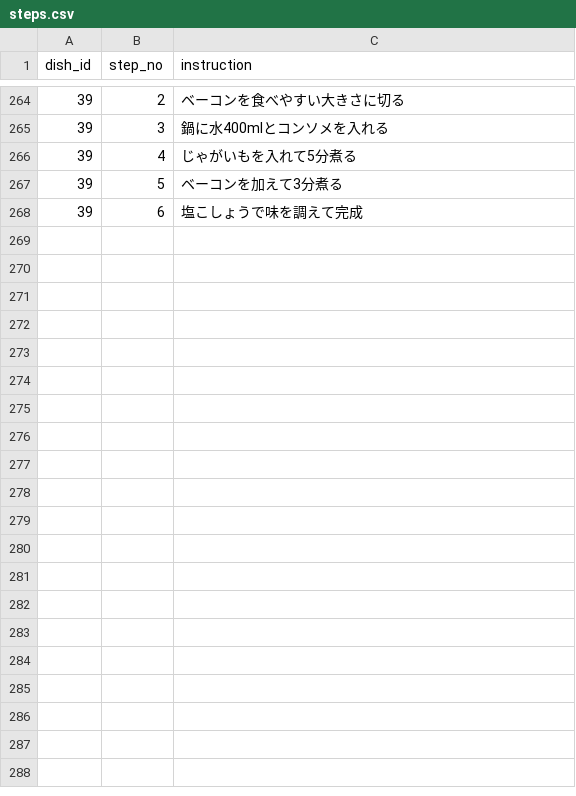
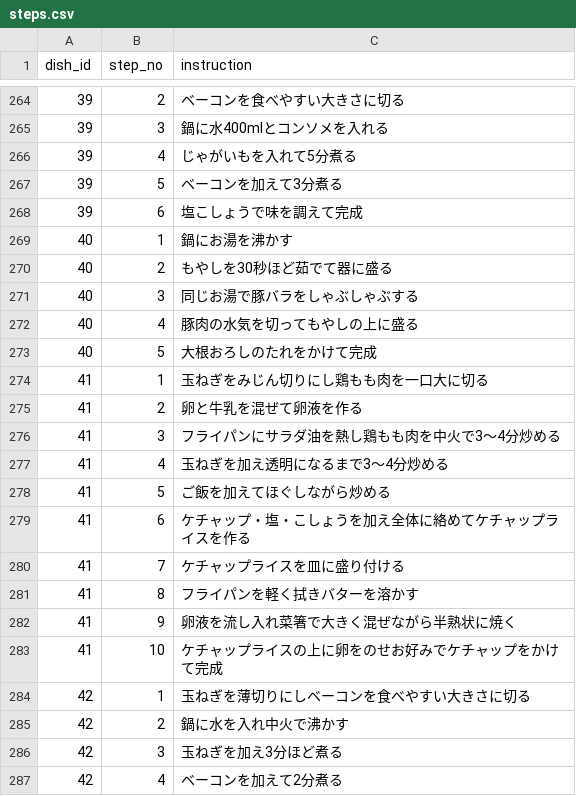
Before and after one commit to snaoki1007/gohan-biyori, a CSV file: docs/data/steps.csv, drawn as a sheet; only a part is shown, gaps mark what is left out; the diff covers the shown part only.

```diff
--- a/docs/data/steps.csv
+++ b/docs/data/steps.csv
@@ -268 +268,20 @@
 39,6,塩こしょうで味を調えて完成
+40,1,鍋にお湯を沸かす
+40,2,もやしを30秒ほど茹でて器に盛る
+40,3,同じお湯で豚バラをしゃぶしゃぶする
+40,4,豚肉の水気を切ってもやしの上に盛る
+40,5,大根おろしのたれをかけて完成
+41,1,玉ねぎをみじん切りにし鶏もも肉を一口大に切る
+41,2,卵と牛乳を混ぜて卵液を作る
+41,3,フライパンにサラダ油を熱し鶏もも肉を中火で3〜4分炒める
+41,4,玉ねぎを加え透明になるまで3〜4分炒める
+41,5,ご飯を加えてほぐしながら炒める
+41,6,ケチャップ・塩・こしょうを加え全体に絡めてケチャップライスを作る
+41,7,ケチャップライスを皿に盛り付ける
+41,8,フライパンを軽く拭きバターを溶かす
+41,9,卵液を流し入れ菜箸で大きく混ぜながら半熟状に焼く
+41,10,ケチャップライスの上に卵をのせお好みでケチャップをかけて完成
+42,1,玉ねぎを薄切りにしベーコンを食べやすい大きさに切る
+42,2,鍋に水を入れ中火で沸かす
+42,3,玉ねぎを加え3分ほど煮る
+42,4,ベーコンを加えて2分煮る
```
Also changed, not shown: 21 added rows elsewhere in this file, docs/data/ingredients.csv, docs/data/sets.csv, 21 other files.
